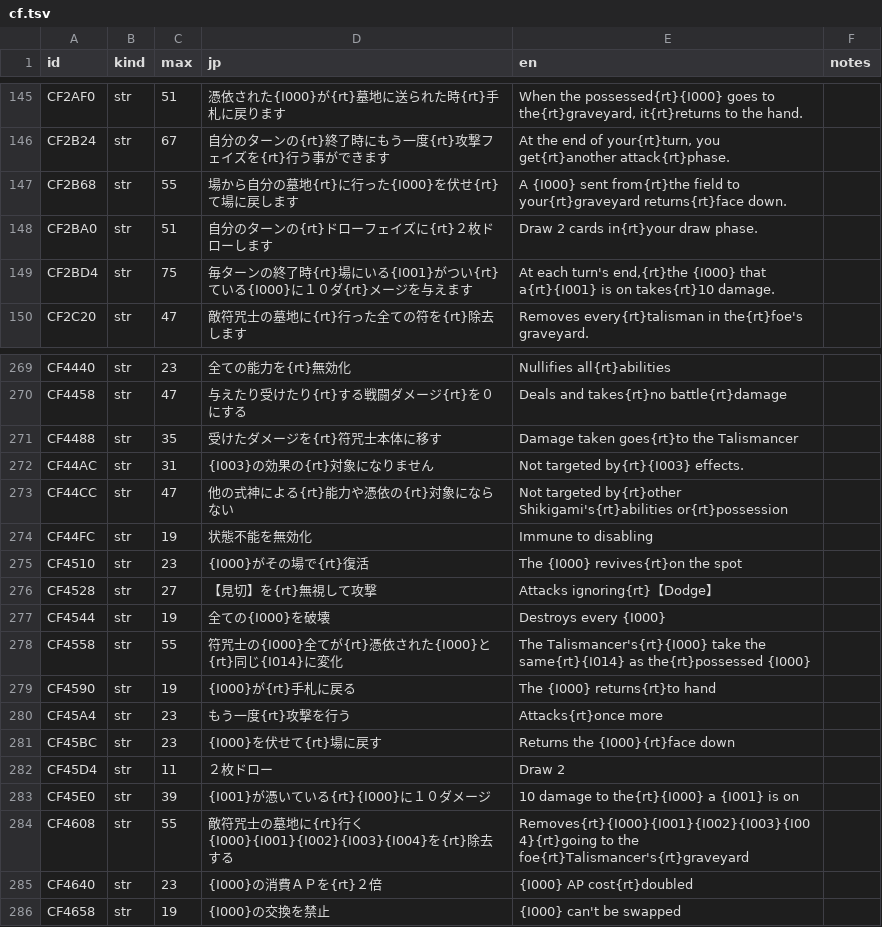
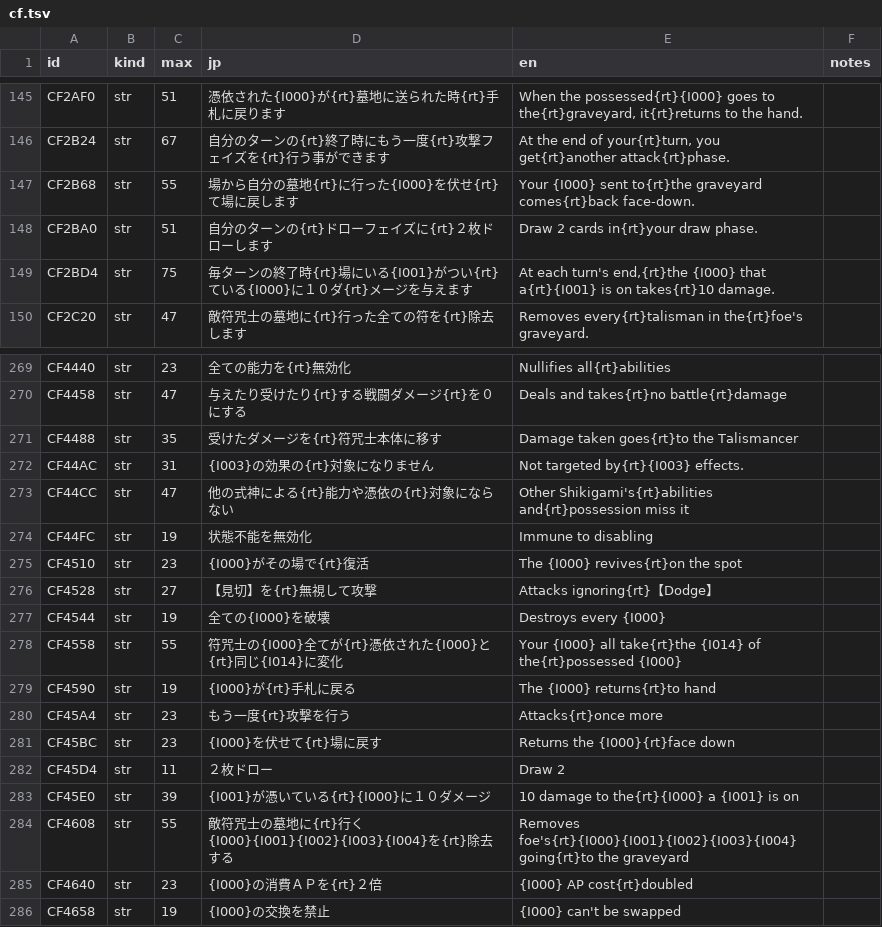
Before and after one commit to minhnhattonthat/tokyo-majin-gakuen-fuju-houroku-en, a TSV file: script/system/cf.tsv, drawn as a sheet; only a part is shown, gaps mark what is left out.

```diff
--- a/script/system/cf.tsv
+++ b/script/system/cf.tsv
@@ -146,3 +146,3 @@ CF2AF0	str	51	憑依された{I000}が{rt}墓地に送られた時{rt}手札に
 CF2B24	str	67	自分のターンの{rt}終了時にもう一度{rt}攻撃フェイズを{rt}行う事ができます	At the end of your{rt}turn, you get{rt}another attack{rt}phase.	
-CF2B68	str	55	場から自分の墓地{rt}に行った{I000}を伏せ{rt}て場に戻します	A {I000} sent from{rt}the field to your{rt}graveyard returns{rt}face down.	
+CF2B68	str	55	場から自分の墓地{rt}に行った{I000}を伏せ{rt}て場に戻します	Your {I000} sent to{rt}the graveyard comes{rt}back face-down.	
 CF2BA0	str	51	自分のターンの{rt}ドローフェイズに{rt}２枚ドローします	Draw 2 cards in{rt}your draw phase.	
@@ -272,3 +272,3 @@ CF4488	str	35	受けたダメージを{rt}符咒士本体に移す	Damage taken
 CF44AC	str	31	{I003}の効果の{rt}対象になりません	Not targeted by{rt}{I003} effects.	
-CF44CC	str	47	他の式神による{rt}能力や憑依の{rt}対象にならない	Not targeted by{rt}other Shikigami's{rt}abilities or{rt}possession	
+CF44CC	str	47	他の式神による{rt}能力や憑依の{rt}対象にならない	Other Shikigami's{rt}abilities and{rt}possession miss it	
 CF44FC	str	19	状態不能を無効化	Immune to disabling	
@@ -277,3 +277,3 @@ CF4528	str	27	【見切】を{rt}無視して攻撃	Attacks ignoring{rt}【Dodge
 CF4544	str	19	全ての{I000}を破壊	Destroys every {I000}	
-CF4558	str	55	符咒士の{I000}全てが{rt}憑依された{I000}と{rt}同じ{I014}に変化	The Talismancer's{rt}{I000} take the same{rt}{I014} as the{rt}possessed {I000}	
+CF4558	str	55	符咒士の{I000}全てが{rt}憑依された{I000}と{rt}同じ{I014}に変化	Your {I000} all take{rt}the {I014} of the{rt}possessed {I000}	
 CF4590	str	19	{I000}が{rt}手札に戻る	The {I000} returns{rt}to hand	
@@ -283,3 +283,3 @@ CF45D4	str	11	２枚ドロー	Draw 2
 CF45E0	str	39	{I001}が憑いている{rt}{I000}に１０ダメージ	10 damage to the{rt}{I000} a {I001} is on	
-CF4608	str	55	敵符咒士の墓地に{rt}行く{I000}{I001}{I002}{I003}{I004}を{rt}除去する	Removes{rt}{I000}{I001}{I002}{I003}{I004}{rt}going to the foe{rt}Talismancer's{rt}graveyard	
+CF4608	str	55	敵符咒士の墓地に{rt}行く{I000}{I001}{I002}{I003}{I004}を{rt}除去する	Removes foe's{rt}{I000}{I001}{I002}{I003}{I004} going{rt}to the graveyard	
 CF4640	str	23	{I000}の消費ＡＰを{rt}２倍	{I000} AP cost{rt}doubled	
```
Also changed, not shown: 4 other files.
